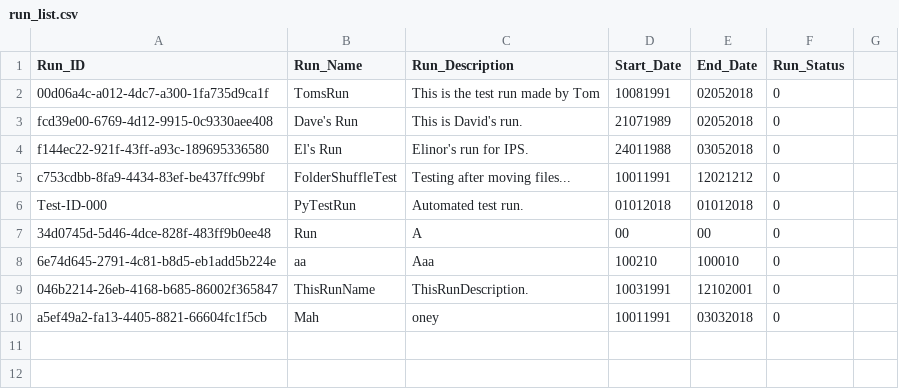
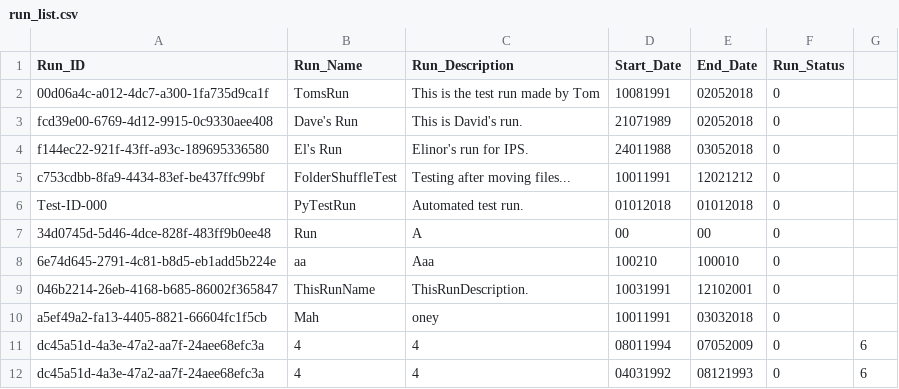
Before and after one commit to martyncolmer/ips_user_interface, a CSV file: webapp/resources/run_list.csv, drawn as a sheet.

Commit message:
Add basic file upload functionality
Added basic ability to choose files from a local file browser and store these as csv files in the webapp/resources folder in the project files. This is temporary; the data is not retrieved correctly and the folder location is likely to change but the files are created with the correct names.

```diff
--- a/webapp/resources/run_list.csv
+++ b/webapp/resources/run_list.csv
@@ -10 +10,3 @@ Test-ID-000,PyTestRun,Automated test run.,01012018,01012018,0
 a5ef49a2-fa13-4405-8821-66604fc1f5cb,Mah,oney,10011991,03032018,0
+dc45a51d-4a3e-47a2-aa7f-24aee68efc3a,4,4,08011994,07052009,0,6
+dc45a51d-4a3e-47a2-aa7f-24aee68efc3a,4,4,04031992,08121993,0,6
```
Also changed, not shown: 11 other files.
